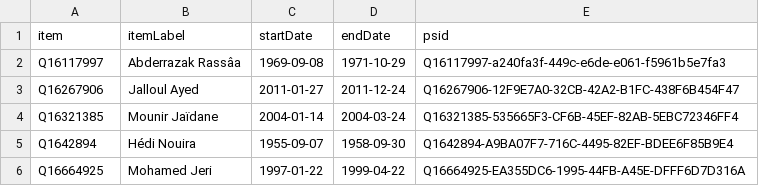
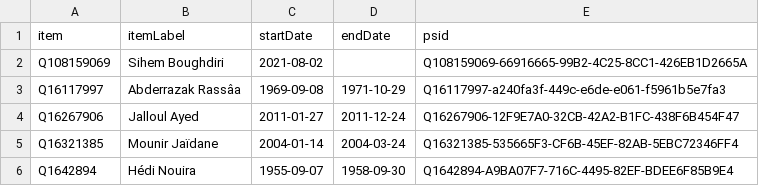
Before and after one commit to every-politician-scrapers/tunisia-ministers, a CSV file: sources/finance-frwiki/wikidata.csv, drawn as a sheet; only a part is shown; the shorter side is filled out with more unchanged rows.

Commit message:
Compare external sources to Wikidata

```diff
--- a/sources/finance-frwiki/wikidata.csv
+++ b/sources/finance-frwiki/wikidata.csv
@@ -1,2 +1,3 @@
 item,itemLabel,startDate,endDate,psid
+Q108159069,Sihem Boughdiri,2021-08-02,,Q108159069-66916665-99B2-4C25-8CC1-426EB1D2665A
 Q16117997,Abderrazak Rassâa,1969-09-08,1971-10-29,Q16117997-a240fa3f-449c-e6de-e061-f5961b5e7fa3
```
Also changed, not shown: sources/finance-frwiki/diff.csv, sources/industry-frwiki/diff.csv, 21 other files.
